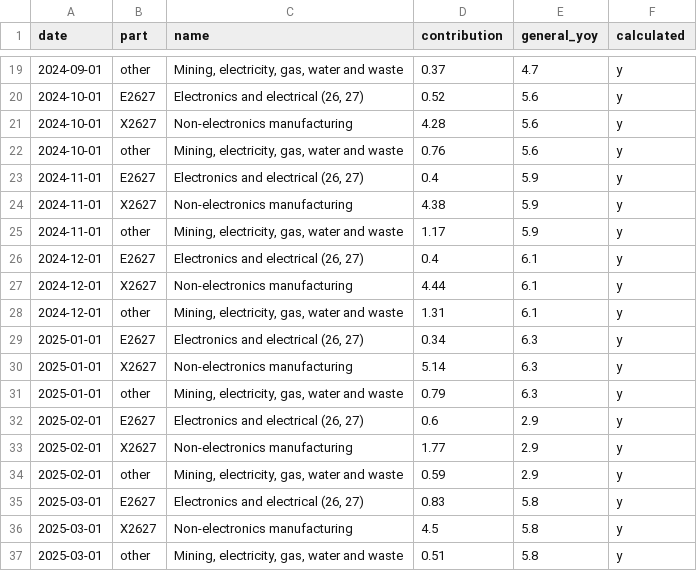
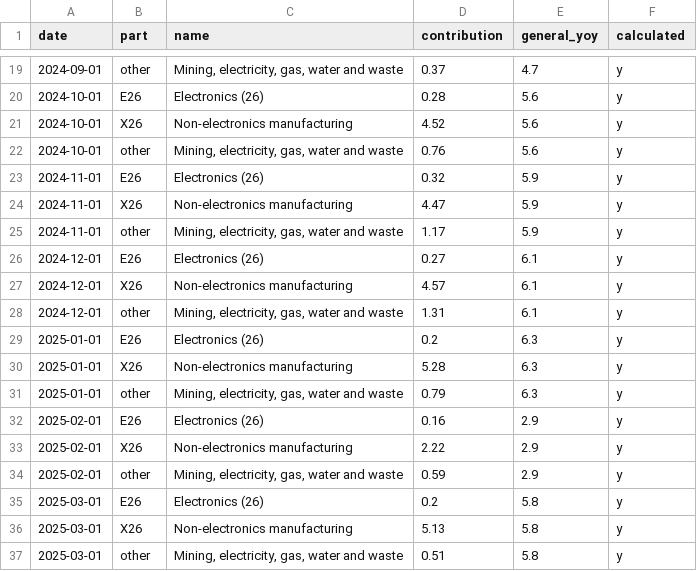
Before and after one commit to AsiaDecoded/Asia-vitals, a CSV file: data/in/iip/in_iip_contrib.csv, drawn as a sheet; only a part is shown, gaps mark what is left out; the diff covers the shown part only.

```diff
--- a/data/in/iip/in_iip_contrib.csv
+++ b/data/in/iip/in_iip_contrib.csv
@@ -19,19 +19,19 @@ date,part,name,contribution,general_yoy,calculated
 2024-09-01,other,"Mining, electricity, gas, water and waste",0.37,4.7,y
-2024-10-01,E2627,"Electronics and electrical (26, 27)",0.52,5.6,y
-2024-10-01,X2627,Non-electronics manufacturing,4.28,5.6,y
+2024-10-01,E26,Electronics (26),0.28,5.6,y
+2024-10-01,X26,Non-electronics manufacturing,4.52,5.6,y
 2024-10-01,other,"Mining, electricity, gas, water and waste",0.76,5.6,y
-2024-11-01,E2627,"Electronics and electrical (26, 27)",0.4,5.9,y
-2024-11-01,X2627,Non-electronics manufacturing,4.38,5.9,y
+2024-11-01,E26,Electronics (26),0.32,5.9,y
+2024-11-01,X26,Non-electronics manufacturing,4.47,5.9,y
 2024-11-01,other,"Mining, electricity, gas, water and waste",1.17,5.9,y
-2024-12-01,E2627,"Electronics and electrical (26, 27)",0.4,6.1,y
-2024-12-01,X2627,Non-electronics manufacturing,4.44,6.1,y
+2024-12-01,E26,Electronics (26),0.27,6.1,y
+2024-12-01,X26,Non-electronics manufacturing,4.57,6.1,y
 2024-12-01,other,"Mining, electricity, gas, water and waste",1.31,6.1,y
-2025-01-01,E2627,"Electronics and electrical (26, 27)",0.34,6.3,y
-2025-01-01,X2627,Non-electronics manufacturing,5.14,6.3,y
+2025-01-01,E26,Electronics (26),0.2,6.3,y
+2025-01-01,X26,Non-electronics manufacturing,5.28,6.3,y
 2025-01-01,other,"Mining, electricity, gas, water and waste",0.79,6.3,y
-2025-02-01,E2627,"Electronics and electrical (26, 27)",0.6,2.9,y
-2025-02-01,X2627,Non-electronics manufacturing,1.77,2.9,y
+2025-02-01,E26,Electronics (26),0.16,2.9,y
+2025-02-01,X26,Non-electronics manufacturing,2.22,2.9,y
 2025-02-01,other,"Mining, electricity, gas, water and waste",0.59,2.9,y
-2025-03-01,E2627,"Electronics and electrical (26, 27)",0.83,5.8,y
-2025-03-01,X2627,Non-electronics manufacturing,4.5,5.8,y
+2025-03-01,E26,Electronics (26),0.2,5.8,y
+2025-03-01,X26,Non-electronics manufacturing,5.13,5.8,y
 2025-03-01,other,"Mining, electricity, gas, water and waste",0.51,5.8,y
```
Also changed, not shown: 120 edited cells elsewhere in this file, data/in/iip/in_iip_divisions.csv, data/in/iip/in_iip_groups.csv, 3 other files.
